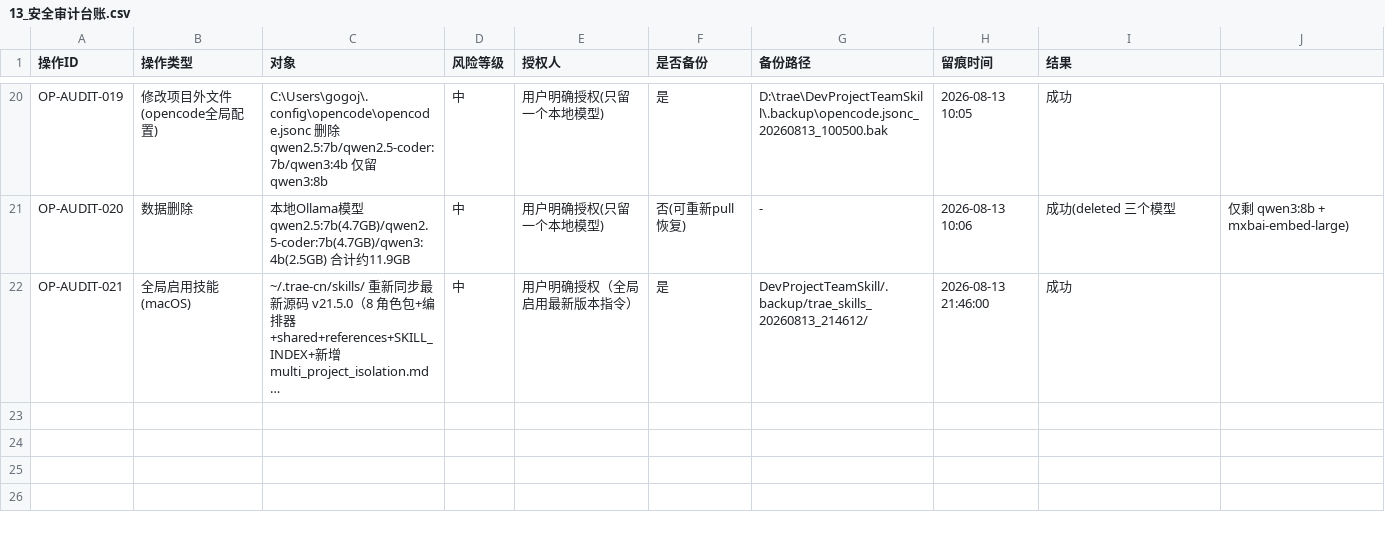
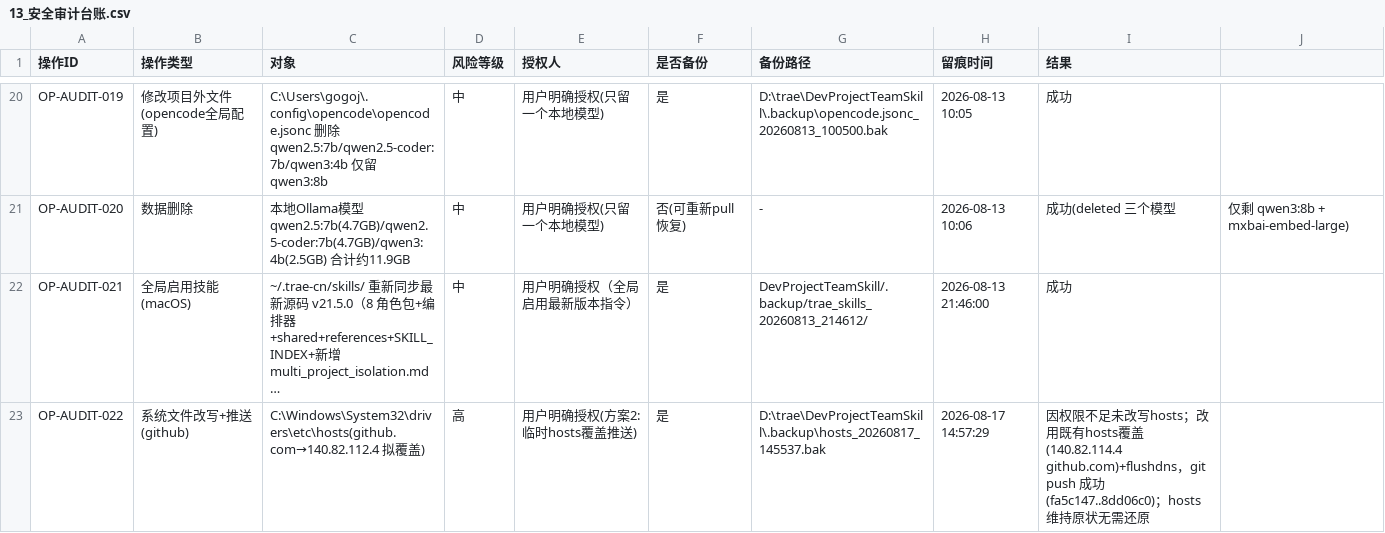
Before and after one commit to gogojaja/DevProjectTeamSkill, a CSV file: 台账/13_安全审计台账.csv, drawn as a sheet; only a part is shown, gaps mark what is left out; long unchanged cells end in …; the diff names each change by its address in the sheet, - before the commit and + after, or states it on an @@ line.

Commit message:
audit: 方案2 授权临时hosts覆盖推送——备份+OP-AUDIT-022+AUTH-003留痕(git push fa5c147..8dd06c0 成功)

```diff
--- a/台账/13_安全审计台账.csv
+++ b/台账/13_安全审计台账.csv
+row 23: OP-AUDIT-022 | 系统文件改写+推送(github) | C:\Windows\System32\drivers\etc\hosts(github.com→140.82.112.4 拟覆盖) | 高 | 用户明确授权(方案2:临时hosts覆盖推送) | 是 | D:\trae\DevProjectTeamSkill\.backup\hosts_20260817_145537.bak | 2026-08-17 14:57:29 | 因权限不足未改写hosts；改用既有hosts覆盖(140.82.114.4 github.com)+flushdns，git push 成功(fa5c147..8dd06c0)；hosts维持原状无需还原
```
Also changed, not shown: 台账/14_授权登记.csv.
